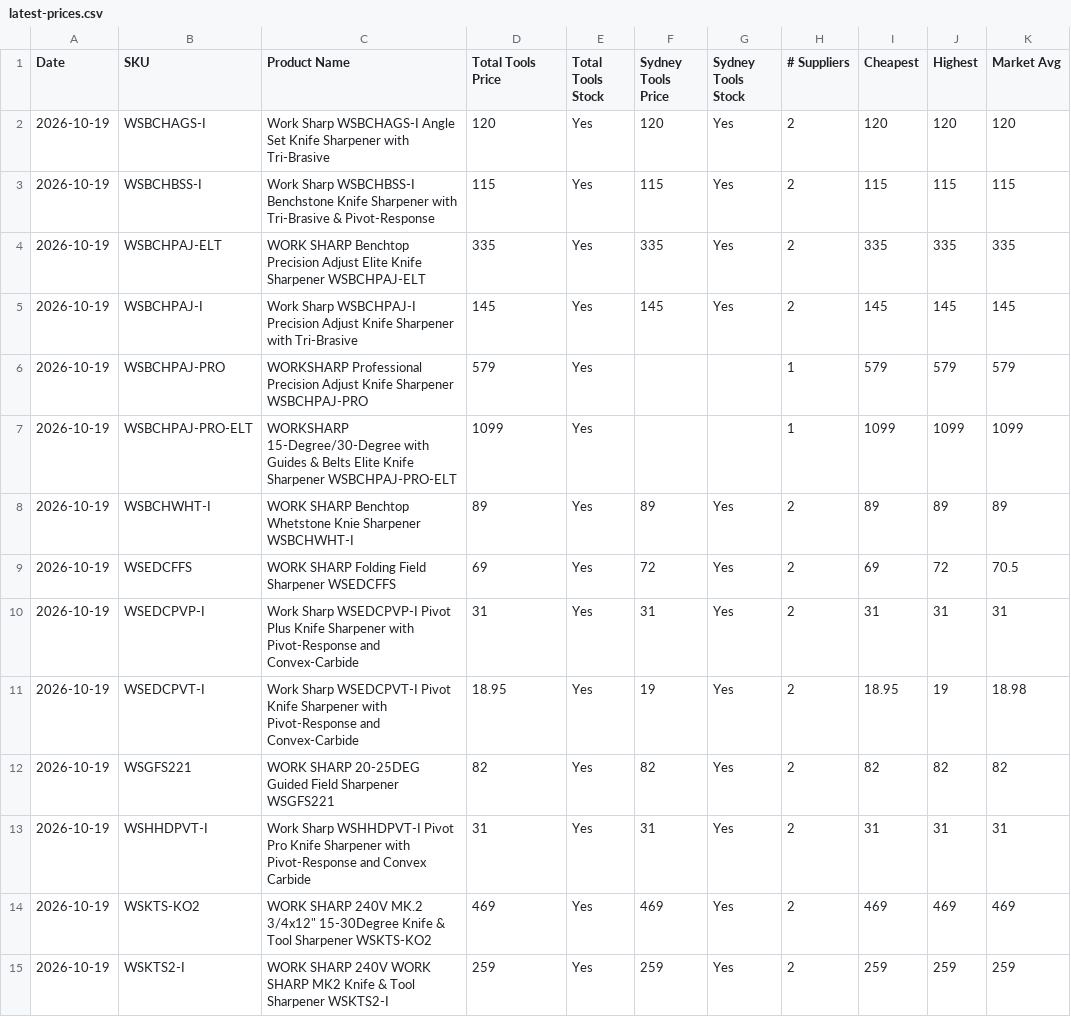
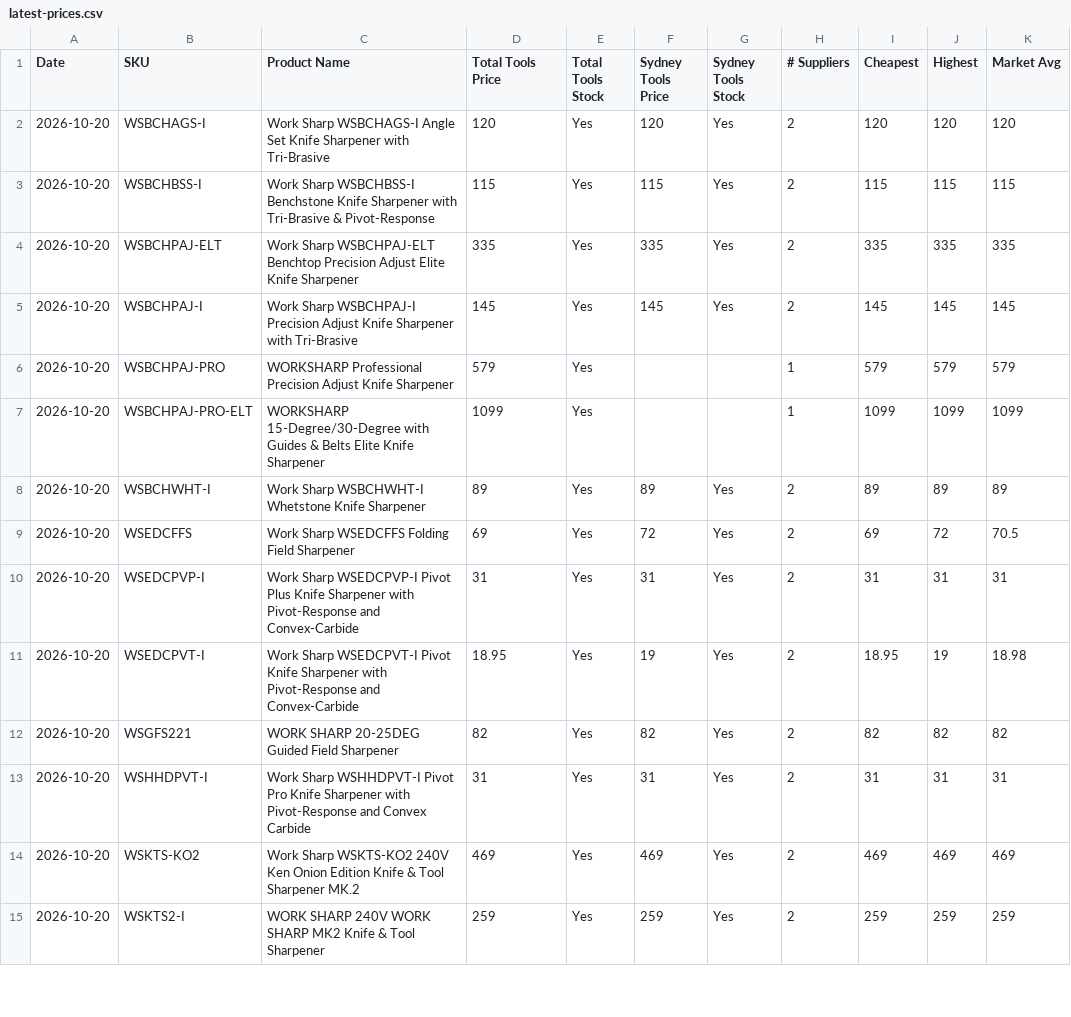
Before and after one commit to tfloodITM/worksharp-price-monitor, a CSV file: latest-prices.csv, drawn as a sheet; only a part is shown; the diff covers the shown part only; the diff names each change by its address in the sheet, - before the commit and + after, or states it on an @@ line.

```diff
--- a/latest-prices.csv
+++ b/latest-prices.csv
-A2:A15 (Date): 2026-10-19
+A2:A15 (Date): 2026-10-20
-C4 (Product Name): WORK SHARP Benchtop Precision Adjust Elite Knife Sharpener WSBCHPAJ-ELT
+C4 (Product Name): Work Sharp WSBCHPAJ-ELT Benchtop Precision Adjust Elite Knife Sharpener
-C6 (Product Name): …Knife Sharpener WSBCHPAJ-PRO
+C6 (Product Name): …Knife Sharpener
-C7 (Product Name): …Knife Sharpener WSBCHPAJ-PRO-ELT
+C7 (Product Name): …Knife Sharpener
-C8 (Product Name): WORK SHARP Benchtop Whetstone Knie Sharpener WSBCHWHT-I
+C8 (Product Name): Work Sharp WSBCHWHT-I Whetstone Knife Sharpener
-C9 (Product Name): WORK SHARP Folding Field Sharpener WSEDCFFS
+C9 (Product Name): Work Sharp WSEDCFFS Folding Field Sharpener
-C12 (Product Name): …Field Sharpener WSGFS221
+C12 (Product Name): …Field Sharpener
-C14 (Product Name): WORK SHARP 240V MK.2 3/4x12" 15-30Degree Knife & Tool Sharpener WSKTS-KO2
+C14 (Product Name): Work Sharp WSKTS-KO2 240V Ken Onion Edition Knife & Tool Sharpener MK.2
-C15 (Product Name): …Tool Sharpener WSKTS2-I
+C15 (Product Name): …Tool Sharpener
```
Also changed, not shown: 25 edited cells elsewhere in this file, 1 other file.
